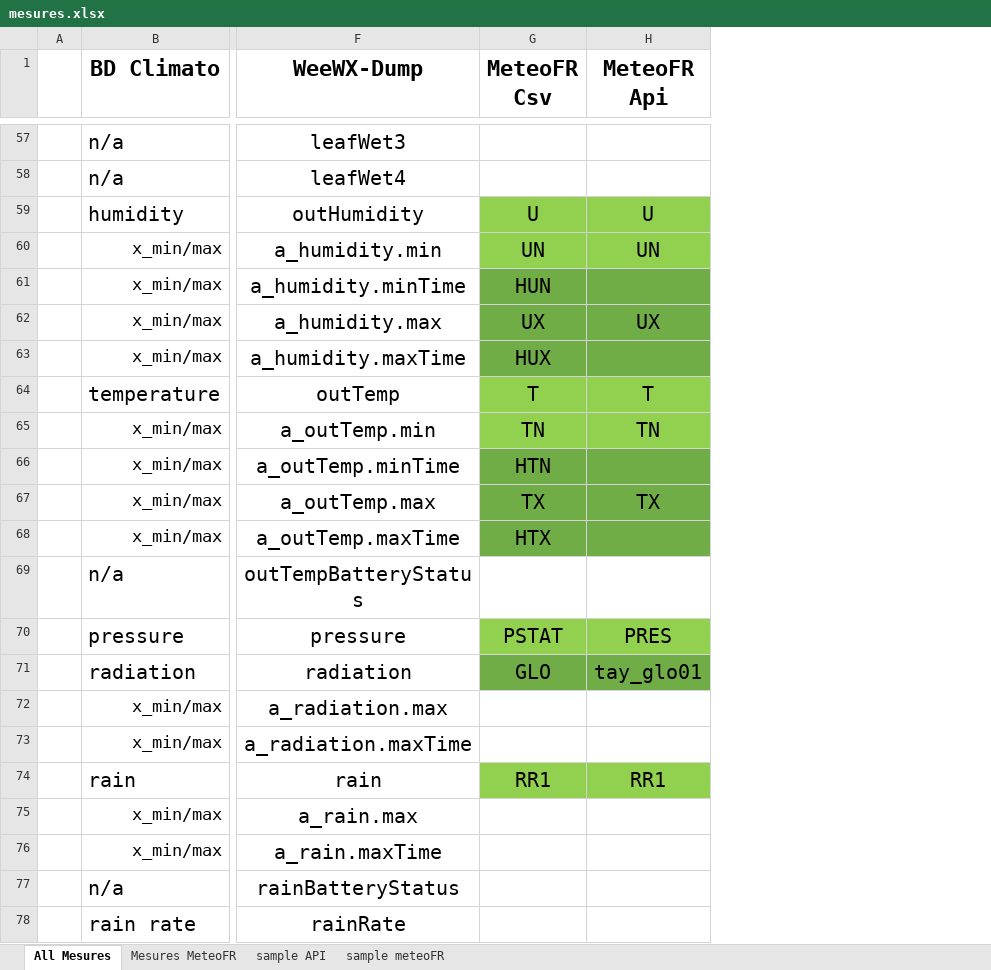
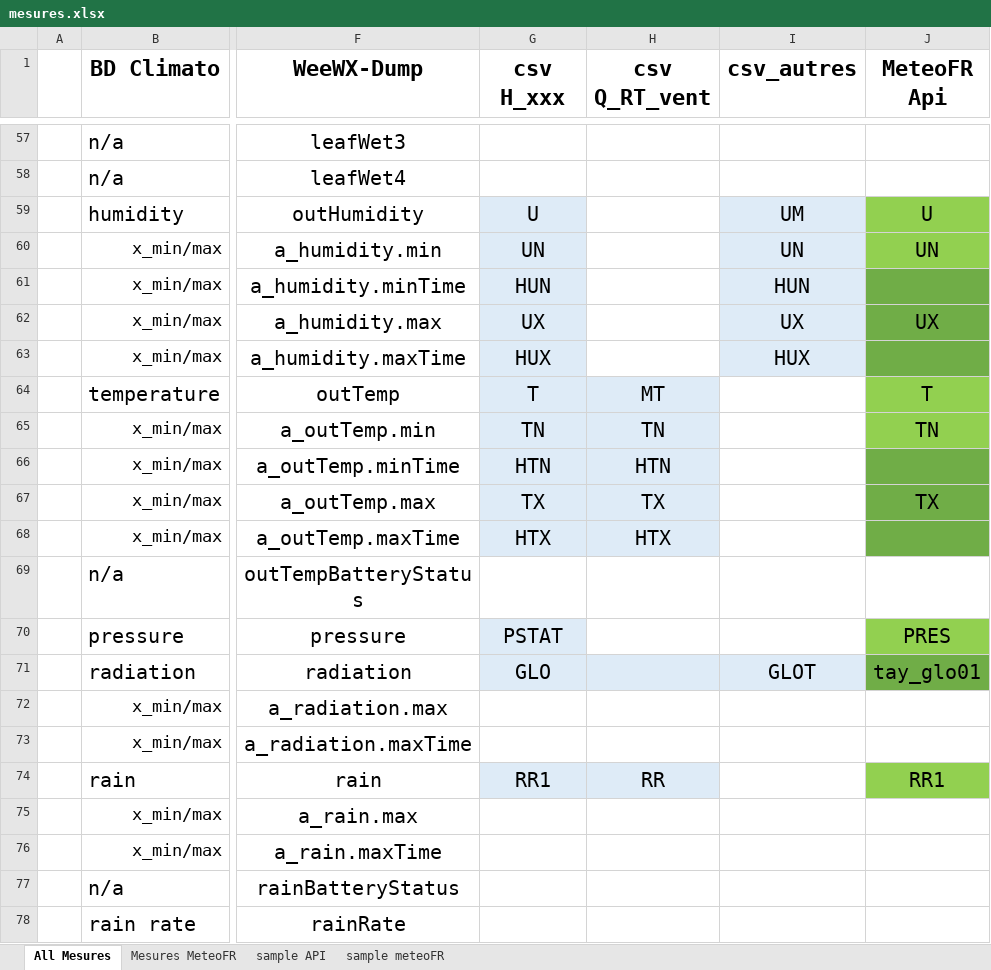
Before and after one commit to MeteoR-OI/bd-climato, an Excel workbook: doc/bd schema/mesures.xlsx, sheet All Mesures, drawn as a sheet; only a part is shown, gaps mark what is left out; values as stored, in another font and other column widths than the file's, no borders; the diff covers the shown part only; the diff names each change by its address in the sheet, - before the commit and + after, or states it on an @@ line.

```diff
--- a/doc/bd schema/mesures.xlsx (sheet All Mesures)
+++ b/doc/bd schema/mesures.xlsx (sheet All Mesures)
+column H (csv Q_RT_vent), rows 64-74: MT | TN | HTN | TX | HTX |  |  |  |  |  | RR
+column I (csv_autres), rows 59-71: UM | UN | HUN | UX | HUX |  |  |  |  |  |  |  | GLOT
-G1: MeteoFR Csv
+G1: csv H_xxx
-G59:G60 fill: #92D050
+G59:G60 fill: #DEEBF7
-G61:G63 fill: #70AD47
+G61:G63 fill: #DEEBF7
-G64:G65 fill: #92D050
+G64:G65 fill: #DEEBF7
-G66:G68 fill: #70AD47
+G66:G68 fill: #DEEBF7
-G70 fill: #92D050
+G70 fill: #DEEBF7
-G71 fill: #70AD47
+G71 fill: #DEEBF7
-G74 fill: #92D050
+G74 fill: #DEEBF7
```
Also changed, not shown: 3 added rows, 1 edited cell and cell formats elsewhere in this sheet, 3 other files.
